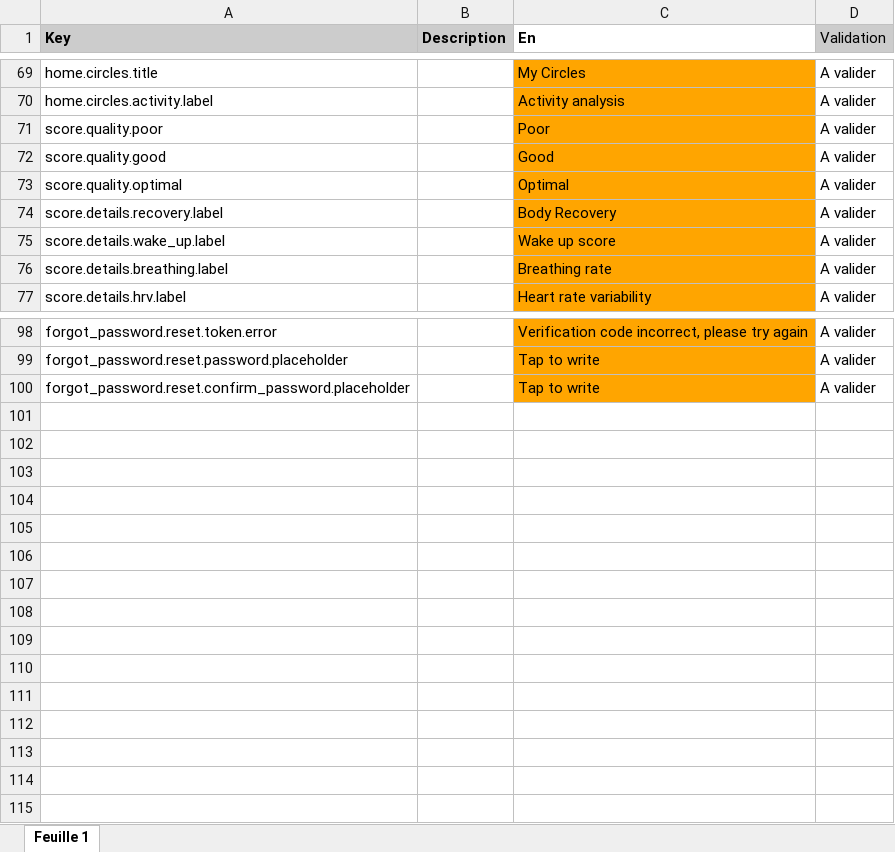
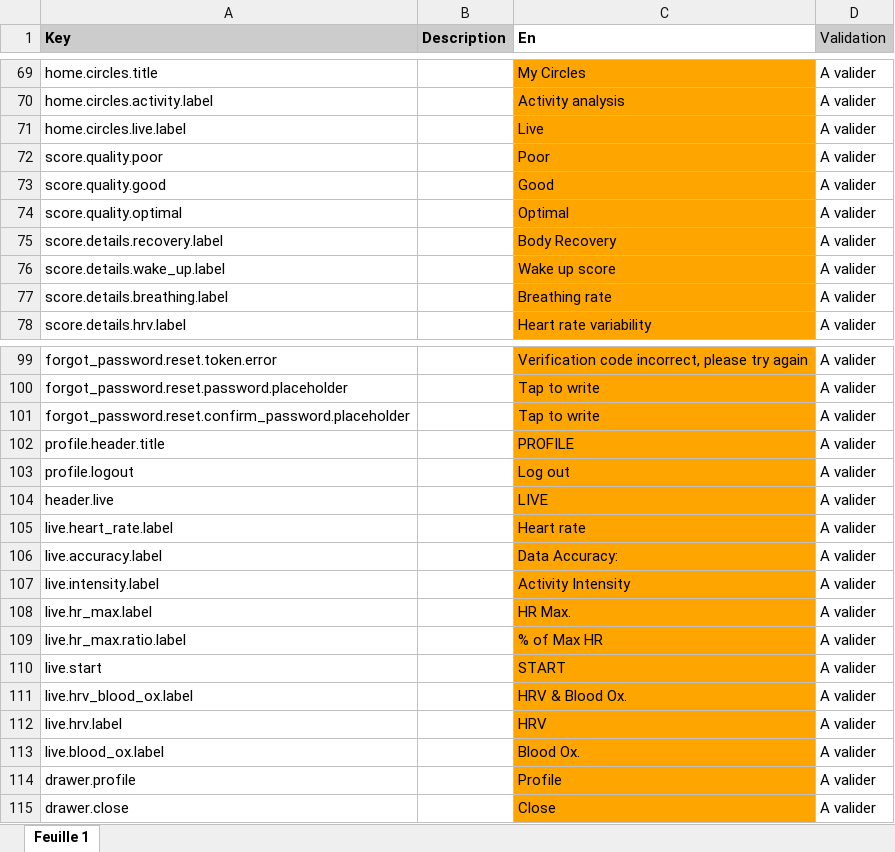
Before and after one commit to aichannode/circular-ring, an Excel workbook: wording.xlsx, sheet Feuille 1, drawn as a sheet; only a part is shown, gaps mark what is left out; values as stored, in another font and other column widths than the file's, no borders; charts and pictures not drawn; the diff names each change by its address in the sheet, - before the commit and + after, or states it on an @@ line.

Commit message:
Drawer navigation + Profile screen base

```diff
--- a/wording.xlsx (sheet Feuille 1)
+++ b/wording.xlsx (sheet Feuille 1)
+row 71: home.circles.live.label |  | Live | A valider
+row 102: profile.header.title |  | PROFILE | A valider
+row 103: profile.logout |  | Log out | A valider
+row 104: header.live |  | LIVE | A valider
+row 105: live.heart_rate.label |  | Heart rate | A valider
+row 106: live.accuracy.label |  | Data Accuracy: | A valider
+row 107: live.intensity.label |  | Activity Intensity | A valider
+row 108: live.hr_max.label |  | HR Max. | A valider
+row 109: live.hr_max.ratio.label |  | % of Max HR | A valider
+row 110: live.start |  | START | A valider
+row 111: live.hrv_blood_ox.label |  | HRV & Blood Ox. | A valider
+row 112: live.hrv.label |  | HRV | A valider
+row 113: live.blood_ox.label |  | Blood Ox. | A valider
+row 114: drawer.profile |  | Profile | A valider
+row 115: drawer.close |  | Close | A valider
```
Also changed, not shown: 17 other files.
